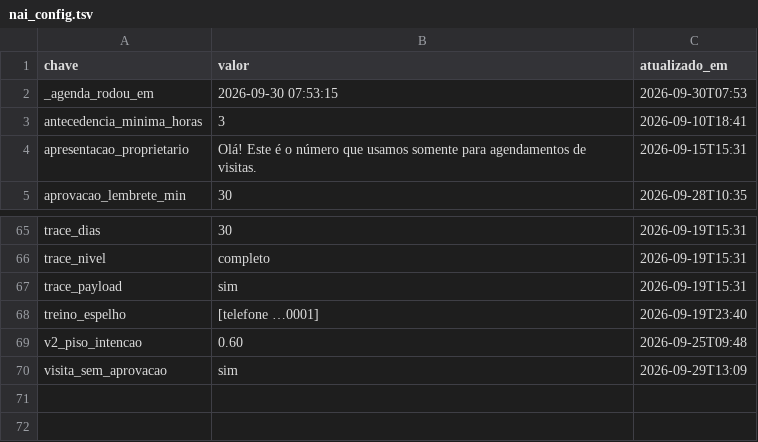
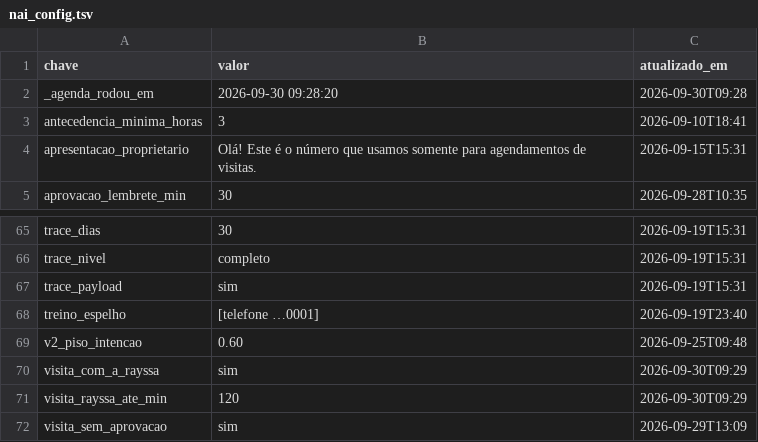
Before and after one commit to pvlservicos-collab/nayia, a TSV file: producao/nai_config.tsv, drawn as a sheet; only a part is shown, gaps mark what is left out.

```diff
--- a/producao/nai_config.tsv
+++ b/producao/nai_config.tsv
@@ -1,3 +1,3 @@
 chave	valor	atualizado_em
-_agenda_rodou_em	2026-09-30 07:53:15	2026-09-30T07:53
+_agenda_rodou_em	2026-09-30 09:28:20	2026-09-30T09:28
 antecedencia_minima_horas	3	2026-09-10T18:41
@@ -69,2 +69,4 @@ treino_espelho	[telefone …0001]	2026-09-19T23:40
 v2_piso_intencao	0.60	2026-09-25T09:48
+visita_com_a_rayssa	sim	2026-09-30T09:29
+visita_rayssa_ate_min	120	2026-09-30T09:29
 visita_sem_aprovacao	sim	2026-09-29T13:09
```
Also changed, not shown: 16 other files.
